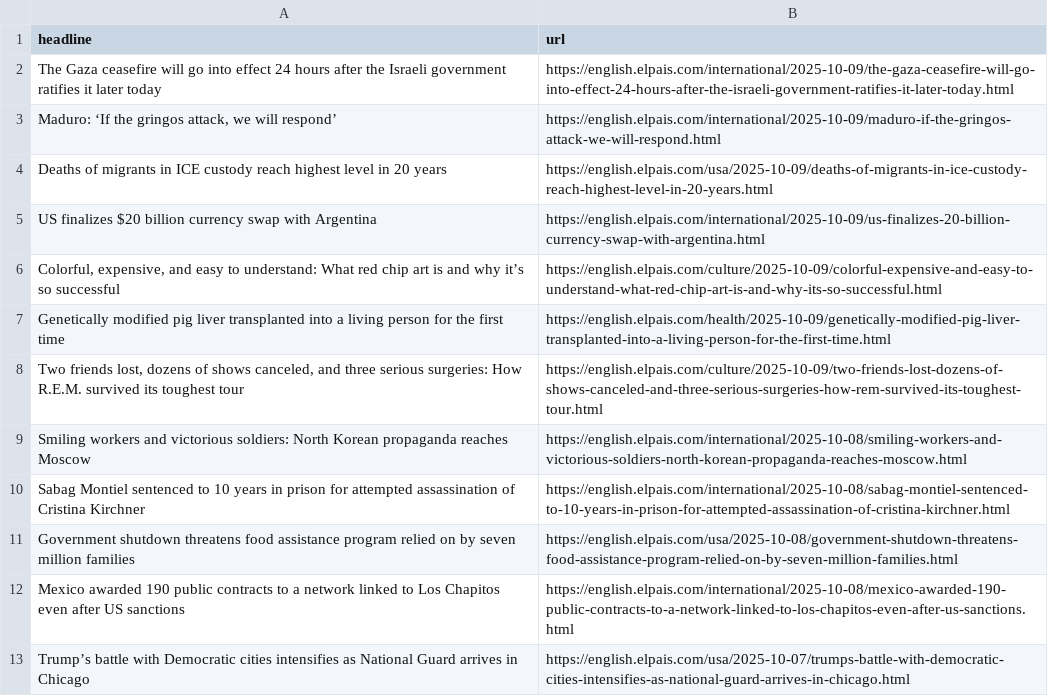
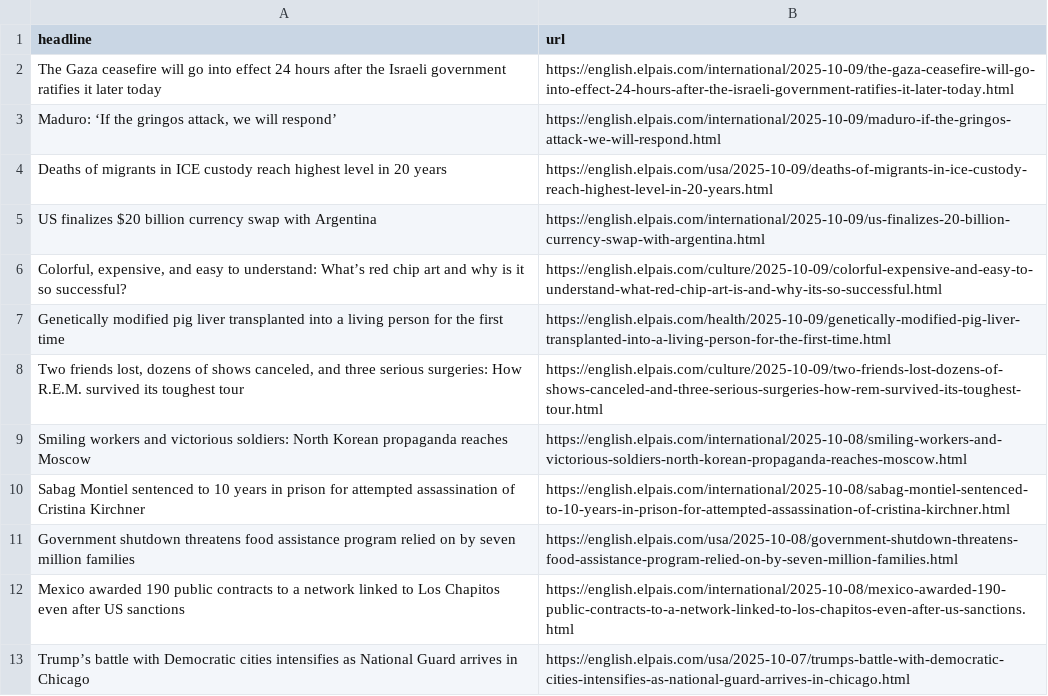
Before and after one commit to rtalabong/el-pais-scraper, a CSV file: headlines.csv, drawn as a sheet; only a part is shown.

```diff
--- a/headlines.csv
+++ b/headlines.csv
@@ -5,3 +5,3 @@ Deaths of migrants in ICE custody reach highest level in 20 years,https://englis
 US finalizes $20 billion currency swap with Argentina,https://english.elpais.com/international/2025-10-09/us-finalizes-20-billion-currency-swap-with-argentina.html
-"Colorful, expensive, and easy to understand: What red chip art is and why it’s so successful",https://english.elpais.com/culture/2025-10-09/colorful-expensive-and-easy-to-understand-what-red-chip-art-is-and-why-its-so-successful.html
+"Colorful, expensive, and easy to understand: What’s red chip art and why is it so successful?",https://english.elpais.com/culture/2025-10-09/colorful-expensive-and-easy-to-understand-what-red-chip-art-is-and-why-its-so-successful.html
 Genetically modified pig liver transplanted into a living person for the first time ,https://english.elpais.com/health/2025-10-09/genetically-modified-pig-liver-transplanted-into-a-living-person-for-the-first-time.html
```
